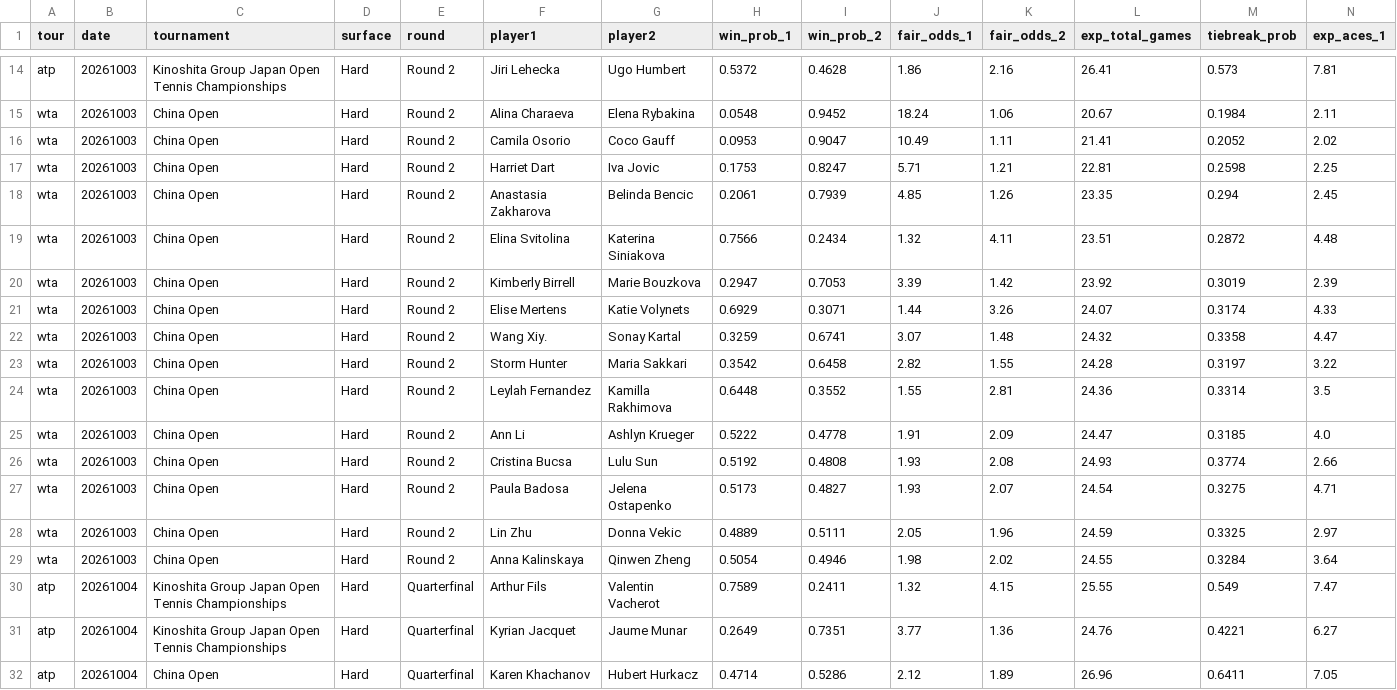
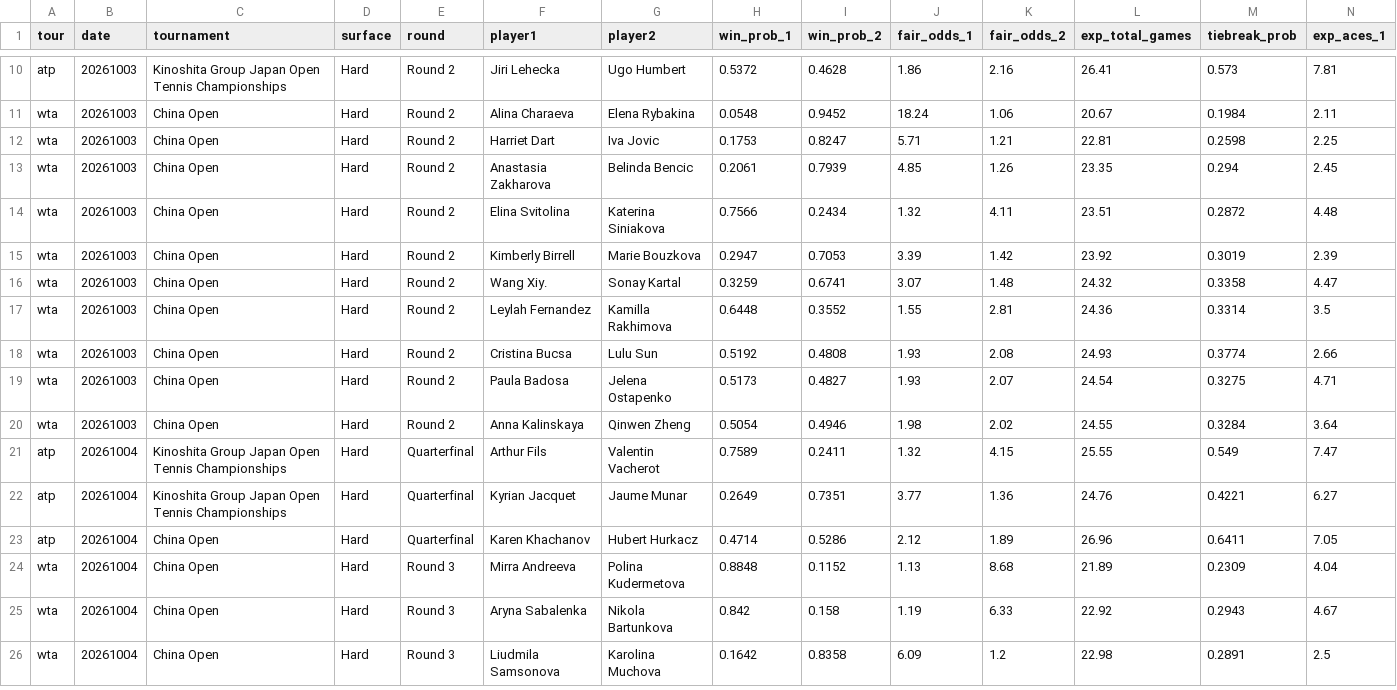
Before and after one commit to DanielTomaro13/Tennis-Modelling, a CSV file: reports/predictions.csv, drawn as a sheet; only a part is shown, gaps mark what is left out; the shorter side is filled out with more unchanged rows; rows hold the shown columns only; the diff covers the shown part only; the diff names each change by its address in the sheet, - before the commit and + after, or states it on an @@ line.

```diff
--- a/reports/predictions.csv
+++ b/reports/predictions.csv
-row 16: wta | 20261003 | China Open | Hard | Round 2 | Camila Osorio | Coco Gauff | 0.0953 | 0.9047 | 10.49 | 1.11 | 21.41 | 0.2052 | 2.02
-row 21: wta | 20261003 | China Open | Hard | Round 2 | Elise Mertens | Katie Volynets | 0.6929 | 0.3071 | 1.44 | 3.26 | 24.07 | 0.3174 | 4.33
-row 23: wta | 20261003 | China Open | Hard | Round 2 | Storm Hunter | Maria Sakkari | 0.3542 | 0.6458 | 2.82 | 1.55 | 24.28 | 0.3197 | 3.22
-row 25: wta | 20261003 | China Open | Hard | Round 2 | Ann Li | Ashlyn Krueger | 0.5222 | 0.4778 | 1.91 | 2.09 | 24.47 | 0.3185 | 4.0
-row 28: wta | 20261003 | China Open | Hard | Round 2 | Lin Zhu | Donna Vekic | 0.4889 | 0.5111 | 2.05 | 1.96 | 24.59 | 0.3325 | 2.97
```
Also changed, not shown: 4 removed rows elsewhere in this file, data/fixtures.csv, 2 other files.
